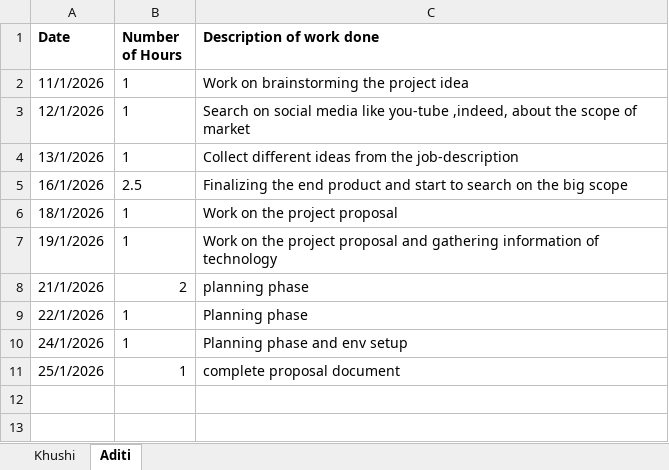
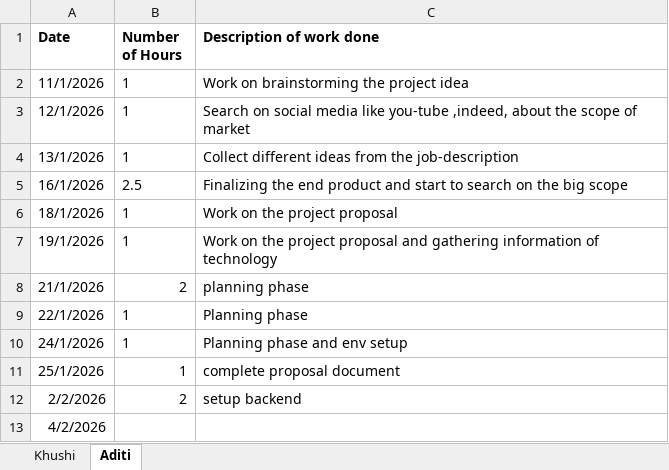
Before and after one commit to KhushiBhatt22/W26_4495_S2_KhushiB, an Excel workbook: WorkLogs.xlsx, sheet Aditi, drawn as a sheet; values as stored, in another font and other column widths than the file's, no borders; the diff names each change by its address in the sheet, - before the commit and + after, or states it on an @@ line.

Commit message:
Update WorkLogs with latest changes

```diff
--- a/WorkLogs.xlsx (sheet Aditi)
+++ b/WorkLogs.xlsx (sheet Aditi)
+row 12: 2/2/2026 | 2 | setup backend
+row 13: 4/2/2026
```
